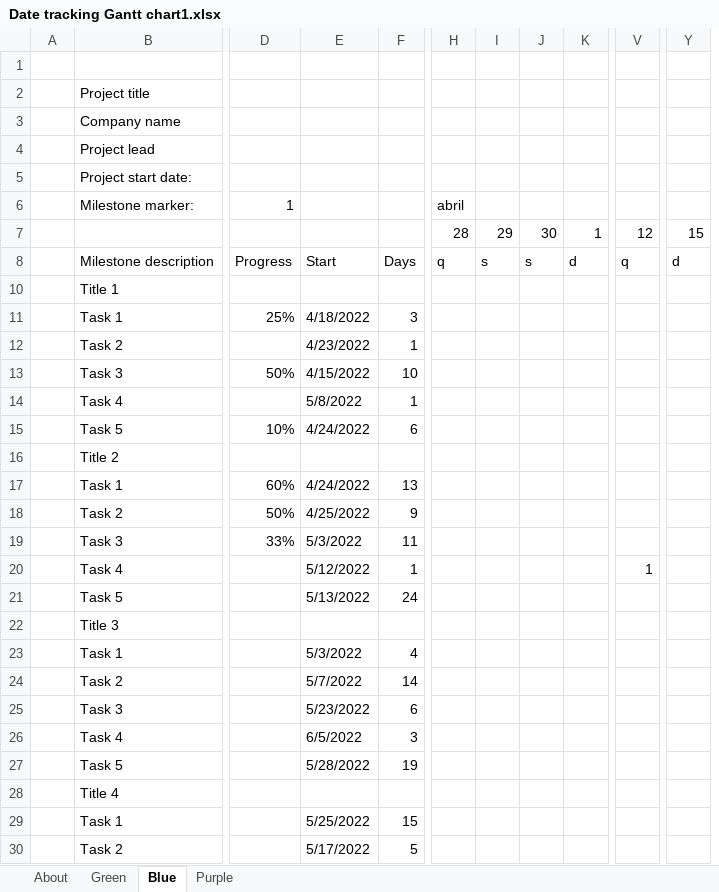
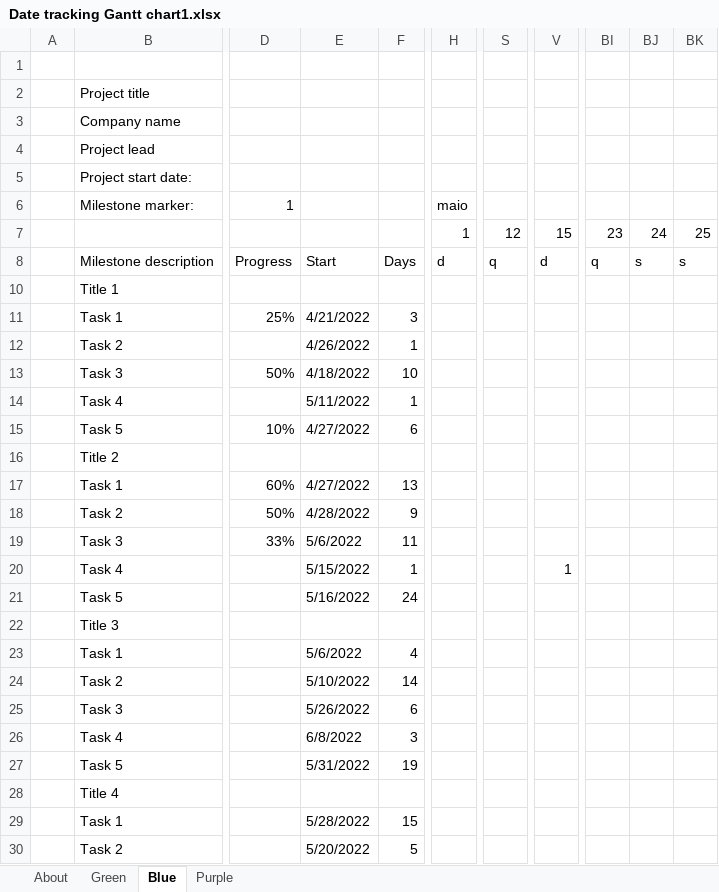
Before and after one commit to ogabrielalves/Sollute, an Excel workbook: Documentação/Date tracking Gantt chart1.xlsx, sheet Blue, drawn as a sheet; only a part is shown, gaps mark what is left out; values as stored, in another font and other column widths than the file's, no cell formats; charts and pictures and conditional formats and table styles not drawn; removed rows and columns are numbered as before the commit, all else as after; rows hold the shown columns only; the diff covers the shown part only; the diff names each change by its address in the sheet, - before the commit and + after, or states it on an @@ line.

```diff
--- a/Documentação/Date tracking Gantt chart1.xlsx (sheet Blue)
+++ b/Documentação/Date tracking Gantt chart1.xlsx (sheet Blue)
-column H, rows 7-8: 28 | q
-column I, rows 7-8: 29 | s
-column J, rows 7-8: 30 | s
+column BI, rows 7-8: 23 | q
+column BJ, rows 7-8: 24 | s
+column BK, rows 7-8: 25 | s
-row 5:  | Project start date:
-row 6:  | Milestone marker: | 1 |  |  | abril
+row 5:  | Project start date:
+row 6:  | Milestone marker: | 1 |  |  | maio
-E11: 4/18/2022
+E11: 4/21/2022
-E12: 4/23/2022
+E12: 4/26/2022
-E13: 4/15/2022
+E13: 4/18/2022
-row 14:  | Task 4 |  | 5/8/2022 | 1
+row 14:  | Task 4 |  | 5/11/2022 | 1
-E15: 4/24/2022
+E15: 4/27/2022
-E17: 4/24/2022
+E17: 4/27/2022
-E18: 4/25/2022
+E18: 4/28/2022
-E19: 5/3/2022
+E19: 5/6/2022
-E20: 5/12/2022
+E20: 5/15/2022
-S20: 1
+S20: (empty)
-V20: (empty)
+V20: 1
-E21: 5/13/2022
+E21: 5/16/2022
-E23: 5/3/2022
+E23: 5/6/2022
-E24: 5/7/2022
+E24: 5/10/2022
-E25: 5/23/2022
+E25: 5/26/2022
-E26: 6/5/2022
+E26: 6/8/2022
-E27: 5/28/2022
+E27: 5/31/2022
-E29: 5/25/2022
+E29: 5/28/2022
-E30: 5/17/2022
+E30: 5/20/2022
```
Also changed, not shown: 1 edited cell elsewhere in this sheet, sheet Purple, sheet Green, sheet About, cell formats, formulas that keep their value.
